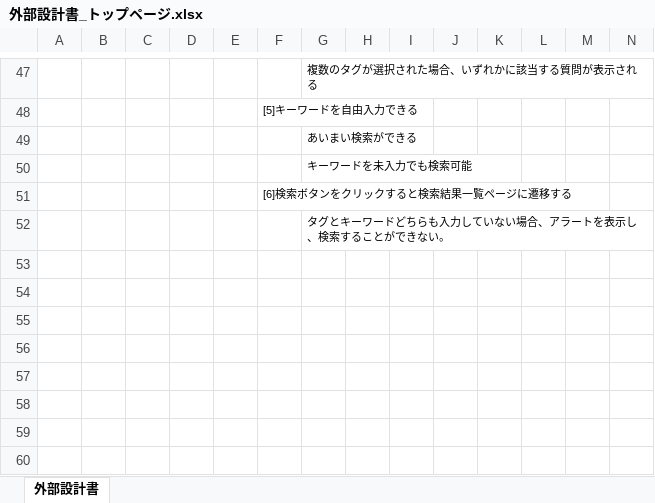
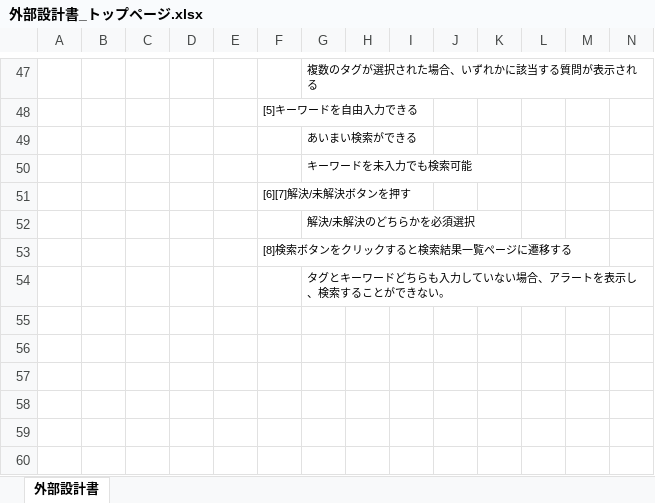
Before and after one commit to DOJO-2021/D-4, an Excel workbook: 外部設計書_トップページ.xlsx, sheet 外部設計書, drawn as a sheet; only a part is shown, gaps mark what is left out; the shorter side is filled out with more unchanged rows; values as stored, in another font and other column widths than the file's, no borders; charts and pictures not drawn; rows hold the shown columns only; the diff names each change by its address in the sheet, - before the commit and + after, or states it on an @@ line.

Commit message:
トップページ変更しました

```diff
--- a/外部設計書_トップページ.xlsx (sheet 外部設計書)
+++ b/外部設計書_トップページ.xlsx (sheet 外部設計書)
-F51: [6]検索ボタンをクリックすると検索結果一覧ページに遷移する
+F51: [6][7]解決/未解決ボタンを押す
+row 52:  |  |  |  |  |  | 解決/未解決のどちらかを必須選択
+row 53:  |  |  |  |  | [8]検索ボタンをクリックすると検索結果一覧ページに遷移する
```
Also changed, not shown: charts or pictures.
